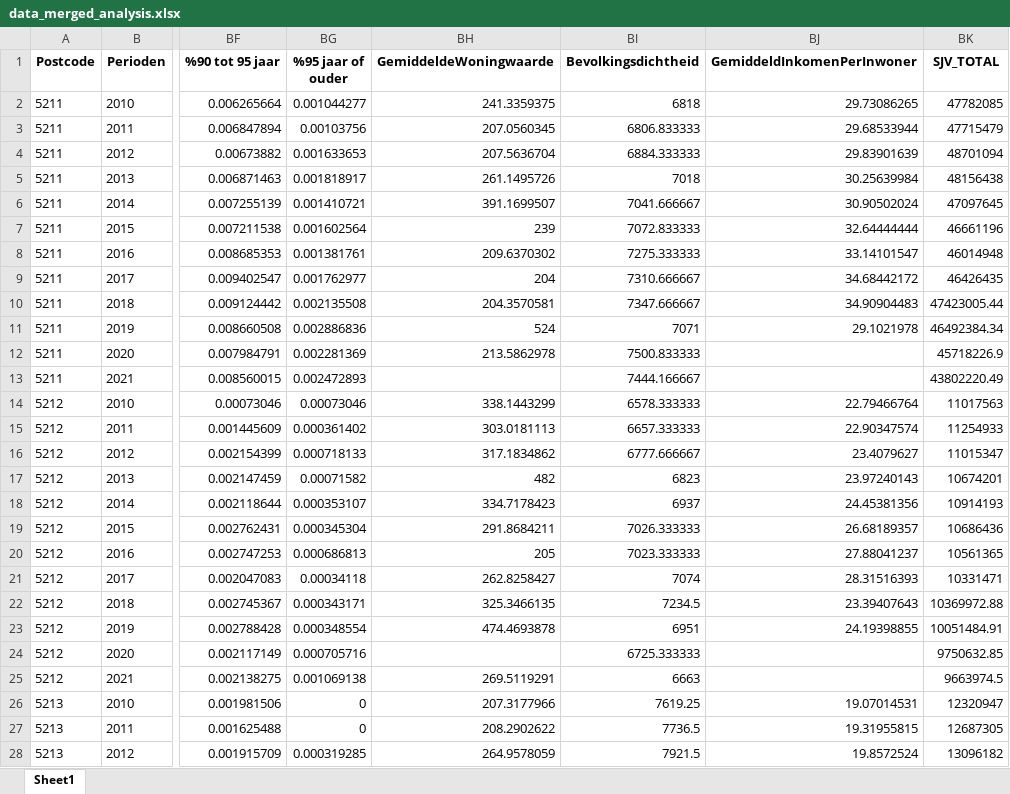
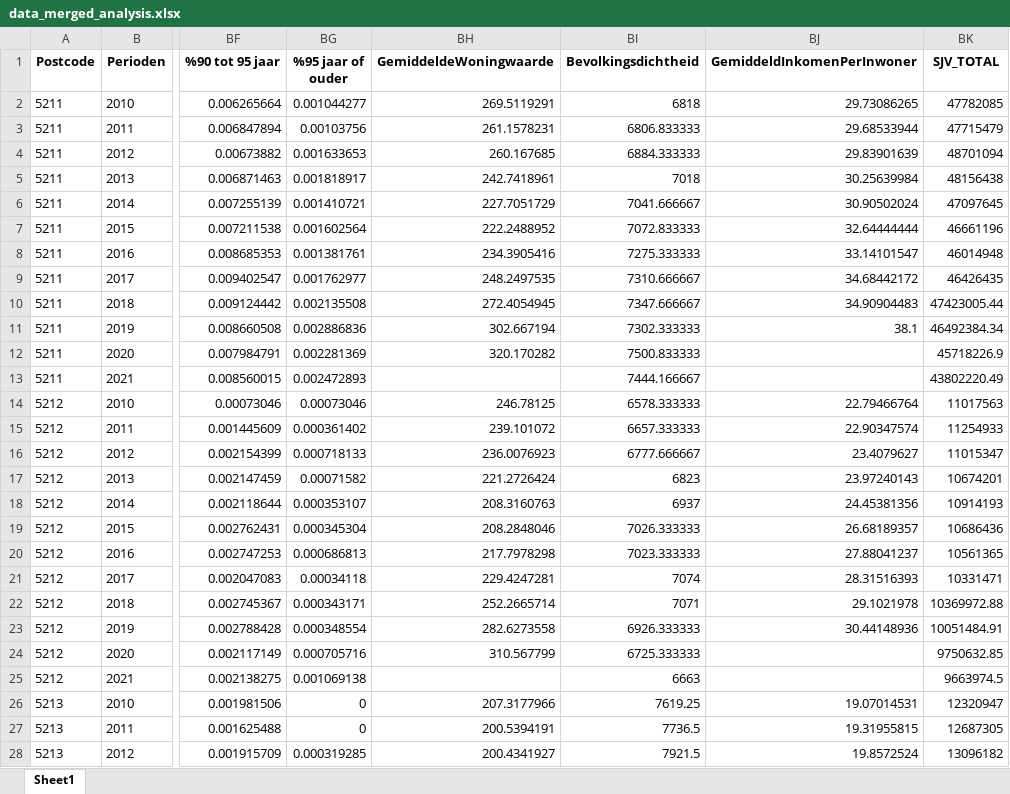
Before and after one commit to marijnfeijen/jads-enexis, an Excel workbook: data_merged_analysis.xlsx, sheet Sheet1, drawn as a sheet; only a part is shown, gaps mark what is left out; values as stored, in another font and other column widths than the file's, no borders; the diff covers the shown part only; the diff names each change by its address in the sheet, - before the commit and + after, or states it on an @@ line.

```diff
--- a/data_merged_analysis.xlsx (sheet Sheet1)
+++ b/data_merged_analysis.xlsx (sheet Sheet1)
-BH2 (GemiddeldeWoningwaarde): 241.3359375
+BH2 (GemiddeldeWoningwaarde): 269.5119291
-BH3 (GemiddeldeWoningwaarde): 207.0560345
+BH3 (GemiddeldeWoningwaarde): 261.1578231
-BH4 (GemiddeldeWoningwaarde): 207.5636704
+BH4 (GemiddeldeWoningwaarde): 260.167685
-BH5 (GemiddeldeWoningwaarde): 261.1495726
+BH5 (GemiddeldeWoningwaarde): 242.7418961
-BH6 (GemiddeldeWoningwaarde): 391.1699507
+BH6 (GemiddeldeWoningwaarde): 227.7051729
-BH7 (GemiddeldeWoningwaarde): 239
+BH7 (GemiddeldeWoningwaarde): 222.2488952
-BH8 (GemiddeldeWoningwaarde): 209.6370302
+BH8 (GemiddeldeWoningwaarde): 234.3905416
-BH9 (GemiddeldeWoningwaarde): 204
+BH9 (GemiddeldeWoningwaarde): 248.2497535
-BH10 (GemiddeldeWoningwaarde): 204.3570581
+BH10 (GemiddeldeWoningwaarde): 272.4054945
-BH11 (GemiddeldeWoningwaarde): 524
+BH11 (GemiddeldeWoningwaarde): 302.667194
-BI11 (Bevolkingsdichtheid): 7071
+BI11 (Bevolkingsdichtheid): 7302.333333
-BJ11 (GemiddeldInkomenPerInwoner): 29.1021978
+BJ11 (GemiddeldInkomenPerInwoner): 38.1
-BH12 (GemiddeldeWoningwaarde): 213.5862978
+BH12 (GemiddeldeWoningwaarde): 320.170282
-BH14 (GemiddeldeWoningwaarde): 338.1443299
+BH14 (GemiddeldeWoningwaarde): 246.78125
-BH15 (GemiddeldeWoningwaarde): 303.0181113
+BH15 (GemiddeldeWoningwaarde): 239.101072
-BH16 (GemiddeldeWoningwaarde): 317.1834862
+BH16 (GemiddeldeWoningwaarde): 236.0076923
-BH17 (GemiddeldeWoningwaarde): 482
+BH17 (GemiddeldeWoningwaarde): 221.2726424
-BH18 (GemiddeldeWoningwaarde): 334.7178423
+BH18 (GemiddeldeWoningwaarde): 208.3160763
-BH19 (GemiddeldeWoningwaarde): 291.8684211
+BH19 (GemiddeldeWoningwaarde): 208.2848046
-BH20 (GemiddeldeWoningwaarde): 205
+BH20 (GemiddeldeWoningwaarde): 217.7978298
-BH21 (GemiddeldeWoningwaarde): 262.8258427
+BH21 (GemiddeldeWoningwaarde): 229.4247281
-BH22 (GemiddeldeWoningwaarde): 325.3466135
+BH22 (GemiddeldeWoningwaarde): 252.2665714
-BI22 (Bevolkingsdichtheid): 7234.5
+BI22 (Bevolkingsdichtheid): 7071
-BJ22 (GemiddeldInkomenPerInwoner): 23.39407643
+BJ22 (GemiddeldInkomenPerInwoner): 29.1021978
-BH23 (GemiddeldeWoningwaarde): 474.4693878
+BH23 (GemiddeldeWoningwaarde): 282.6273558
-BI23 (Bevolkingsdichtheid): 6951
+BI23 (Bevolkingsdichtheid): 6926.333333
-BJ23 (GemiddeldInkomenPerInwoner): 24.19398855
+BJ23 (GemiddeldInkomenPerInwoner): 30.44148936
-BH24 (GemiddeldeWoningwaarde): (empty)
+BH24 (GemiddeldeWoningwaarde): 310.567799
-BH25 (GemiddeldeWoningwaarde): 269.5119291
+BH25 (GemiddeldeWoningwaarde): (empty)
-BH27 (GemiddeldeWoningwaarde): 208.2902622
+BH27 (GemiddeldeWoningwaarde): 200.5394191
-BH28 (GemiddeldeWoningwaarde): 264.9578059
+BH28 (GemiddeldeWoningwaarde): 200.4341927
```
Also changed, not shown: 471 edited cells elsewhere in this sheet, data_merged.xlsx.
